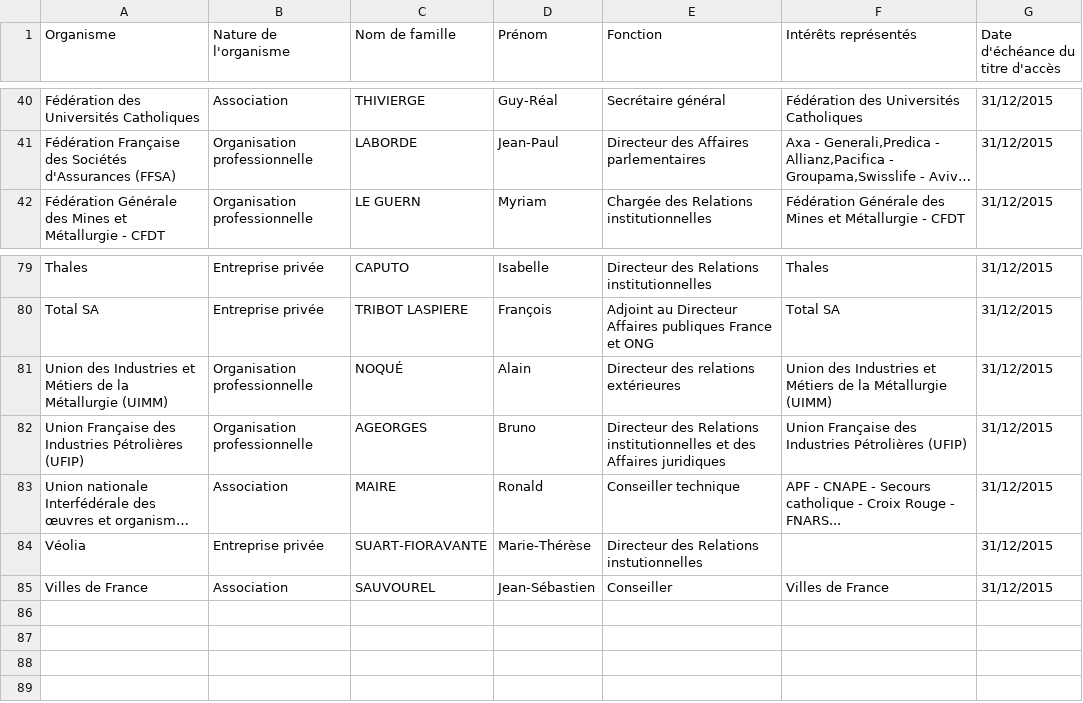
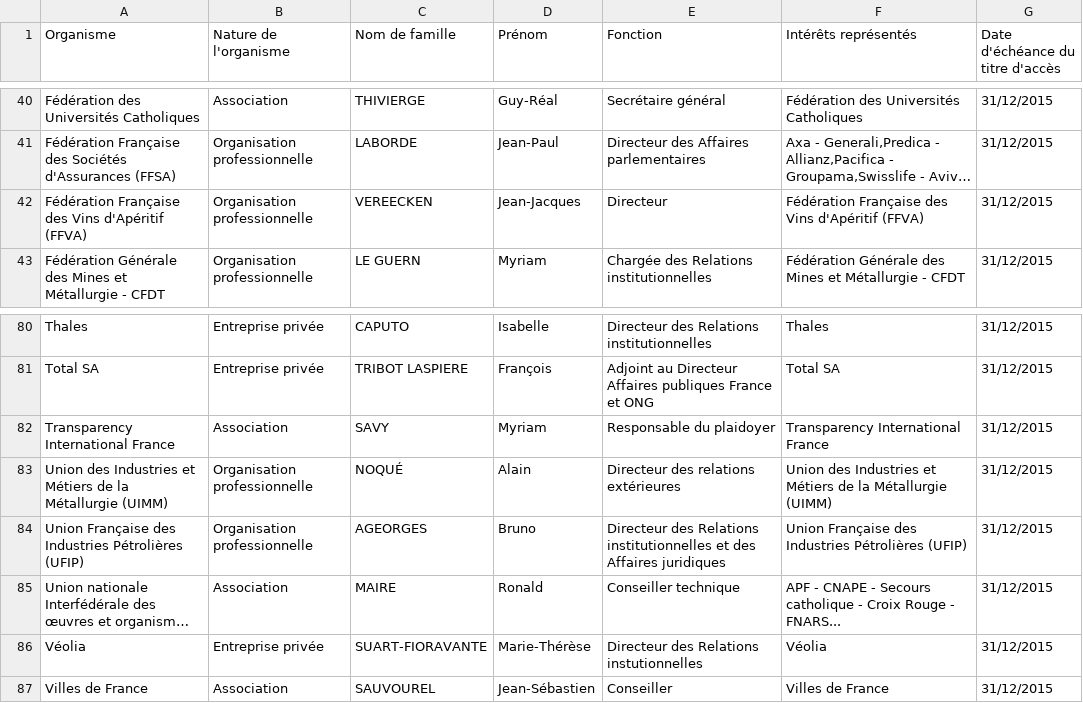
Before and after one commit to regardscitoyens/registres-lobbying, a CSV file: data/registre-lobbying-Senat.csv, drawn as a sheet; only a part is shown, gaps mark what is left out; long unchanged cells end in …; addresses are those after the commit; the diff names each change by its address in the sheet, - before the commit and + after, or states it on an @@ line.

Commit message:
update registre Sénat

```diff
--- a/data/registre-lobbying-Senat.csv
+++ b/data/registre-lobbying-Senat.csv
+row 42: Fédération Française des Vins d'Apéritif (FFVA) | Organisation professionnelle | VEREECKEN | Jean-Jacques | Directeur | Fédération Française des Vins d'Apéritif (FFVA) | 31/12/2015
+row 82: Transparency International France | Association | SAVY | Myriam | Responsable du plaidoyer | Transparency International France | 31/12/2015
-F86 (Intérêts représentés): (empty)
+F86 (Intérêts représentés): Véolia
```
